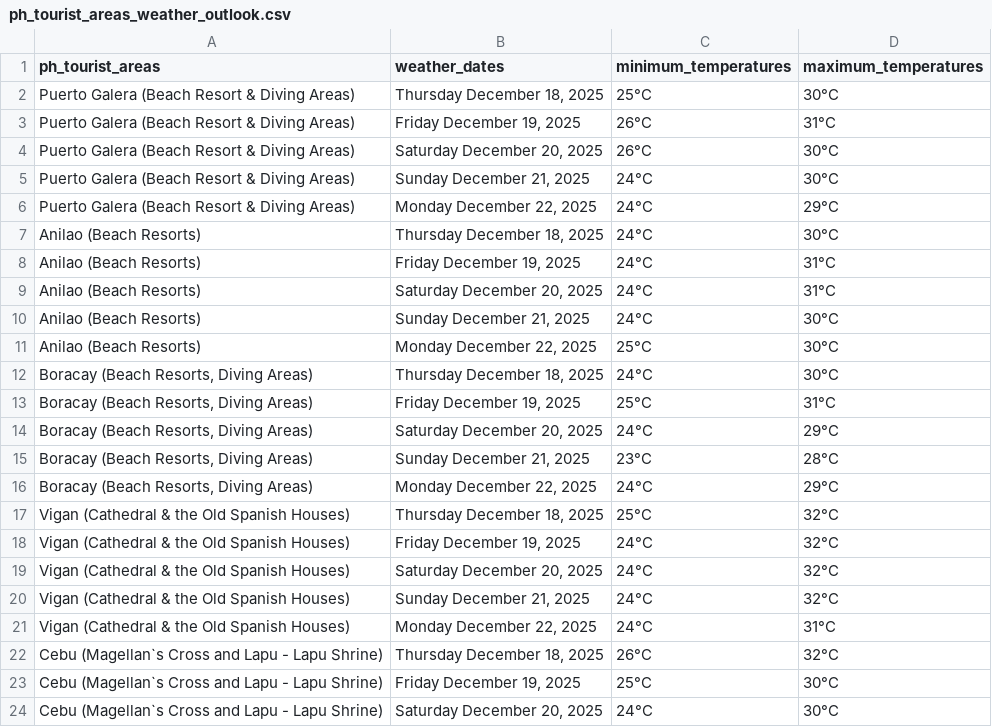
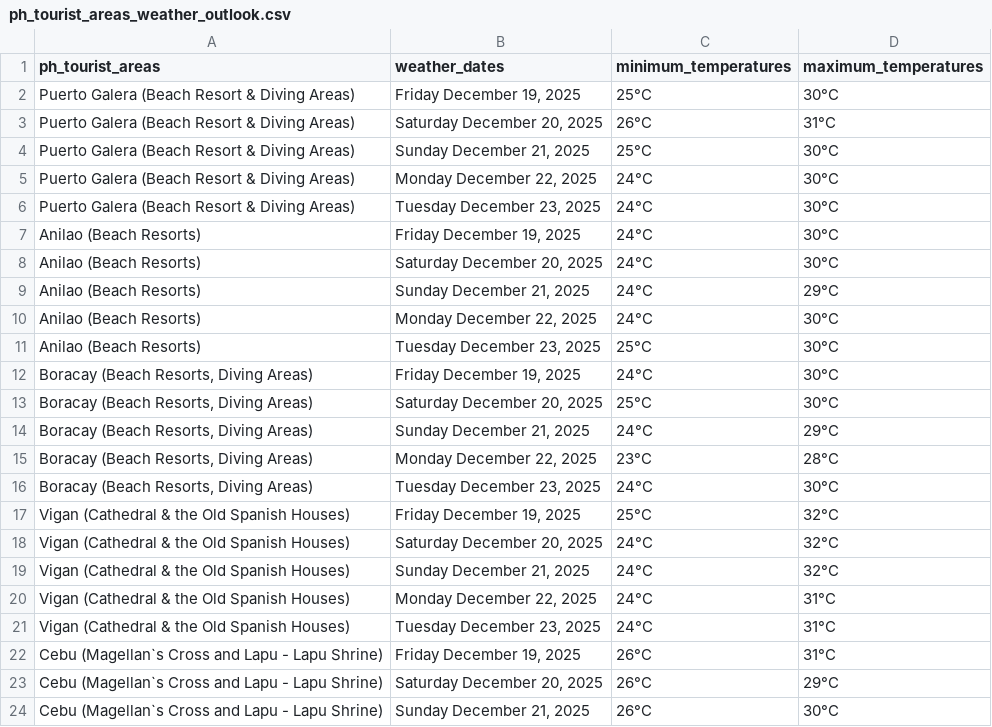
Before and after one commit to christianebacani/PAGASA-Weather-Data-Pipeline, a CSV file: data/stage/weather_outlook_for_ph_tourist_areas/ph_tourist_areas_weather_outlook.csv, drawn as a sheet; only a part is shown; the diff covers the shown part only.

```diff
--- a/data/stage/weather_outlook_for_ph_tourist_areas/ph_tourist_areas_weather_outlook.csv
+++ b/data/stage/weather_outlook_for_ph_tourist_areas/ph_tourist_areas_weather_outlook.csv
@@ -1,19 +1,18 @@
 ph_tourist_areas,weather_dates,minimum_temperatures,maximum_temperatures
-Puerto Galera (Beach Resort & Diving Areas),"Thursday December 18, 2025",25°C,30°C
-Puerto Galera (Beach Resort & Diving Areas),"Friday December 19, 2025",26°C,31°C
-Puerto Galera (Beach Resort & Diving Areas),"Saturday December 20, 2025",26°C,30°C
-Puerto Galera (Beach Resort & Diving Areas),"Sunday December 21, 2025",24°C,30°C
-Puerto Galera (Beach Resort & Diving Areas),"Monday December 22, 2025",24°C,29°C
-Anilao (Beach Resorts),"Thursday December 18, 2025",24°C,30°C
-Anilao (Beach Resorts),"Friday December 19, 2025",24°C,31°C
-Anilao (Beach Resorts),"Saturday December 20, 2025",24°C,31°C
-Anilao (Beach Resorts),"Sunday December 21, 2025",24°C,30°C
-Anilao (Beach Resorts),"Monday December 22, 2025",25°C,30°C
-"Boracay (Beach Resorts, Diving Areas)","Thursday December 18, 2025",24°C,30°C
-"Boracay (Beach Resorts, Diving Areas)","Friday December 19, 2025",25°C,31°C
-"Boracay (Beach Resorts, Diving Areas)","Saturday December 20, 2025",24°C,29°C
-"Boracay (Beach Resorts, Diving Areas)","Sunday December 21, 2025",23°C,28°C
-"Boracay (Beach Resorts, Diving Areas)","Monday December 22, 2025",24°C,29°C
-Vigan (Cathedral & the Old Spanish Houses),"Thursday December 18, 2025",25°C,32°C
-Vigan (Cathedral & the Old Spanish Houses),"Friday December 19, 2025",24°C,32°C
+Puerto Galera (Beach Resort & Diving Areas),"Friday December 19, 2025",25°C,30°C
+Puerto Galera (Beach Resort & Diving Areas),"Saturday December 20, 2025",26°C,31°C
+Puerto Galera (Beach Resort & Diving Areas),"Sunday December 21, 2025",25°C,30°C
+Puerto Galera (Beach Resort & Diving Areas),"Monday December 22, 2025",24°C,30°C
+Puerto Galera (Beach Resort & Diving Areas),"Tuesday December 23, 2025",24°C,30°C
+Anilao (Beach Resorts),"Friday December 19, 2025",24°C,30°C
+Anilao (Beach Resorts),"Saturday December 20, 2025",24°C,30°C
+Anilao (Beach Resorts),"Sunday December 21, 2025",24°C,29°C
+Anilao (Beach Resorts),"Monday December 22, 2025",24°C,30°C
+Anilao (Beach Resorts),"Tuesday December 23, 2025",25°C,30°C
+"Boracay (Beach Resorts, Diving Areas)","Friday December 19, 2025",24°C,30°C
+"Boracay (Beach Resorts, Diving Areas)","Saturday December 20, 2025",25°C,30°C
+"Boracay (Beach Resorts, Diving Areas)","Sunday December 21, 2025",24°C,29°C
+"Boracay (Beach Resorts, Diving Areas)","Monday December 22, 2025",23°C,28°C
+"Boracay (Beach Resorts, Diving Areas)","Tuesday December 23, 2025",24°C,30°C
+Vigan (Cathedral & the Old Spanish Houses),"Friday December 19, 2025",25°C,32°C
 Vigan (Cathedral & the Old Spanish Houses),"Saturday December 20, 2025",24°C,32°C
@@ -21,4 +20,5 @@ Vigan (Cathedral & the Old Spanish Houses),"Sunday December 21, 2025",24°C,32°
 Vigan (Cathedral & the Old Spanish Houses),"Monday December 22, 2025",24°C,31°C
-Cebu (Magellan`s Cross and Lapu - Lapu Shrine),"Thursday December 18, 2025",26°C,32°C
-Cebu (Magellan`s Cross and Lapu - Lapu Shrine),"Friday December 19, 2025",25°C,30°C
-Cebu (Magellan`s Cross and Lapu - Lapu Shrine),"Saturday December 20, 2025",24°C,30°C
+Vigan (Cathedral & the Old Spanish Houses),"Tuesday December 23, 2025",24°C,31°C
+Cebu (Magellan`s Cross and Lapu - Lapu Shrine),"Friday December 19, 2025",26°C,31°C
+Cebu (Magellan`s Cross and Lapu - Lapu Shrine),"Saturday December 20, 2025",26°C,29°C
+Cebu (Magellan`s Cross and Lapu - Lapu Shrine),"Sunday December 21, 2025",26°C,30°C
```
Also changed, not shown: 5 added rows, 5 removed rows and 44 edited cells elsewhere in this file, 1 other file.
